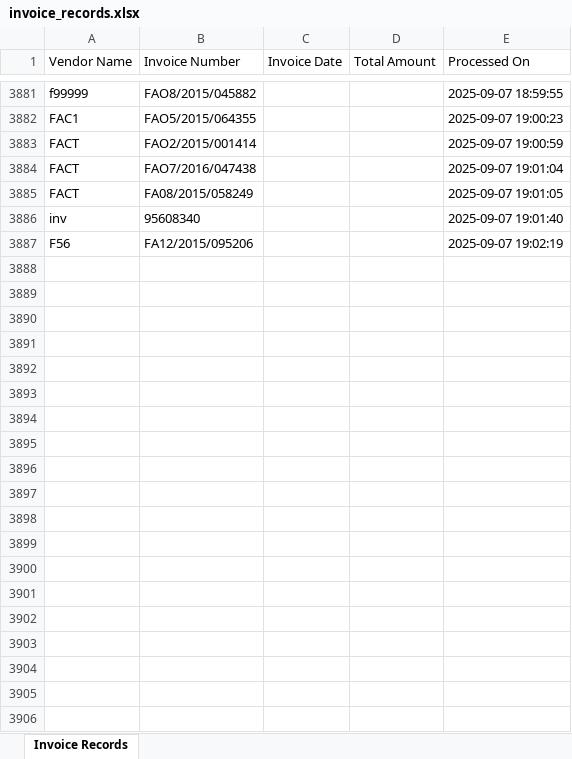
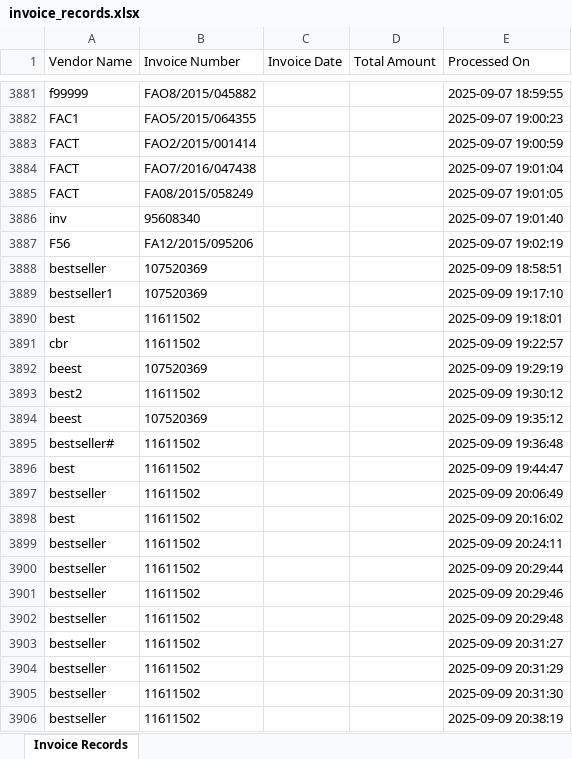
Before and after one commit to KingTurbo/invoiceocr, an Excel workbook: output/invoice_records.xlsx, sheet Invoice Records, drawn as a sheet; only a part is shown, gaps mark what is left out; values as stored, in another font and other column widths than the file's, no borders; the diff covers the shown part only; the diff names each change by its address in the sheet, - before the commit and + after, or states it on an @@ line.

```diff
--- a/output/invoice_records.xlsx (sheet Invoice Records)
+++ b/output/invoice_records.xlsx (sheet Invoice Records)
+row 3888: bestseller | 107520369 |  |  | 2025-09-09 18:58:51
+row 3889: bestseller1 | 107520369 |  |  | 2025-09-09 19:17:10
+row 3890: best | 11611502 |  |  | 2025-09-09 19:18:01
+row 3891: cbr | 11611502 |  |  | 2025-09-09 19:22:57
+row 3892: beest | 107520369 |  |  | 2025-09-09 19:29:19
+row 3893: best2 | 11611502 |  |  | 2025-09-09 19:30:12
+row 3894: beest | 107520369 |  |  | 2025-09-09 19:35:12
+row 3895: bestseller# | 11611502 |  |  | 2025-09-09 19:36:48
+row 3896: best | 11611502 |  |  | 2025-09-09 19:44:47
+row 3897: bestseller | 11611502 |  |  | 2025-09-09 20:06:49
+row 3898: best | 11611502 |  |  | 2025-09-09 20:16:02
+row 3899: bestseller | 11611502 |  |  | 2025-09-09 20:24:11
+row 3900: bestseller | 11611502 |  |  | 2025-09-09 20:29:44
+row 3901: bestseller | 11611502 |  |  | 2025-09-09 20:29:46
+row 3902: bestseller | 11611502 |  |  | 2025-09-09 20:29:48
+row 3903: bestseller | 11611502 |  |  | 2025-09-09 20:31:27
+row 3904: bestseller | 11611502 |  |  | 2025-09-09 20:31:29
+row 3905: bestseller | 11611502 |  |  | 2025-09-09 20:31:30
+row 3906: bestseller | 11611502 |  |  | 2025-09-09 20:38:19
```
Also changed, not shown: 53 added rows elsewhere in this sheet, 8 other files.
